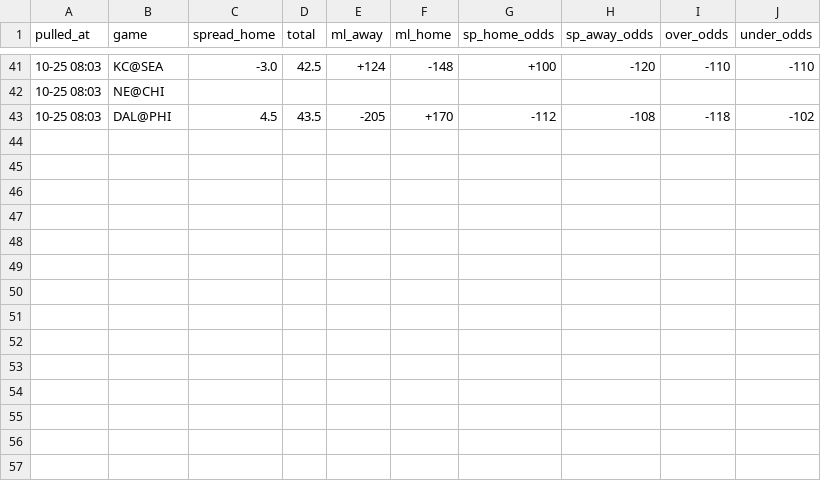
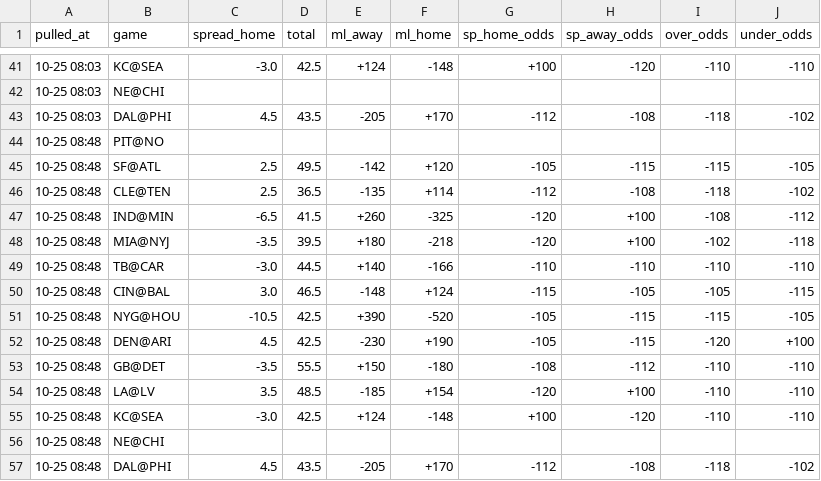
Before and after one commit to hyongdopaulyoon-sketch/hyongdopaulyoon-sketch-nfl-weekly, a CSV file: data/2026-w07/line_history.csv, drawn as a sheet; only a part is shown, gaps mark what is left out.

```diff
--- a/data/2026-w07/line_history.csv
+++ b/data/2026-w07/line_history.csv
@@ -43 +43,15 @@
 10-25 08:03,DAL@PHI,4.5,43.5,-205,+170,-112,-108,-118,-102
+10-25 08:48,PIT@NO,,,,,,,,
+10-25 08:48,SF@ATL,2.5,49.5,-142,+120,-105,-115,-115,-105
+10-25 08:48,CLE@TEN,2.5,36.5,-135,+114,-112,-108,-118,-102
+10-25 08:48,IND@MIN,-6.5,41.5,+260,-325,-120,+100,-108,-112
+10-25 08:48,MIA@NYJ,-3.5,39.5,+180,-218,-120,+100,-102,-118
+10-25 08:48,TB@CAR,-3.0,44.5,+140,-166,-110,-110,-110,-110
+10-25 08:48,CIN@BAL,3.0,46.5,-148,+124,-115,-105,-105,-115
+10-25 08:48,NYG@HOU,-10.5,42.5,+390,-520,-105,-115,-115,-105
+10-25 08:48,DEN@ARI,4.5,42.5,-230,+190,-105,-115,-120,+100
+10-25 08:48,GB@DET,-3.5,55.5,+150,-180,-108,-112,-110,-110
+10-25 08:48,LA@LV,3.5,48.5,-185,+154,-120,+100,-110,-110
+10-25 08:48,KC@SEA,-3.0,42.5,+124,-148,+100,-120,-110,-110
+10-25 08:48,NE@CHI,,,,,,,,
+10-25 08:48,DAL@PHI,4.5,43.5,-205,+170,-112,-108,-118,-102
```
Also changed, not shown: data/2026-w07/games.csv, data/2026-w07/inactives.csv, 24 other files.
